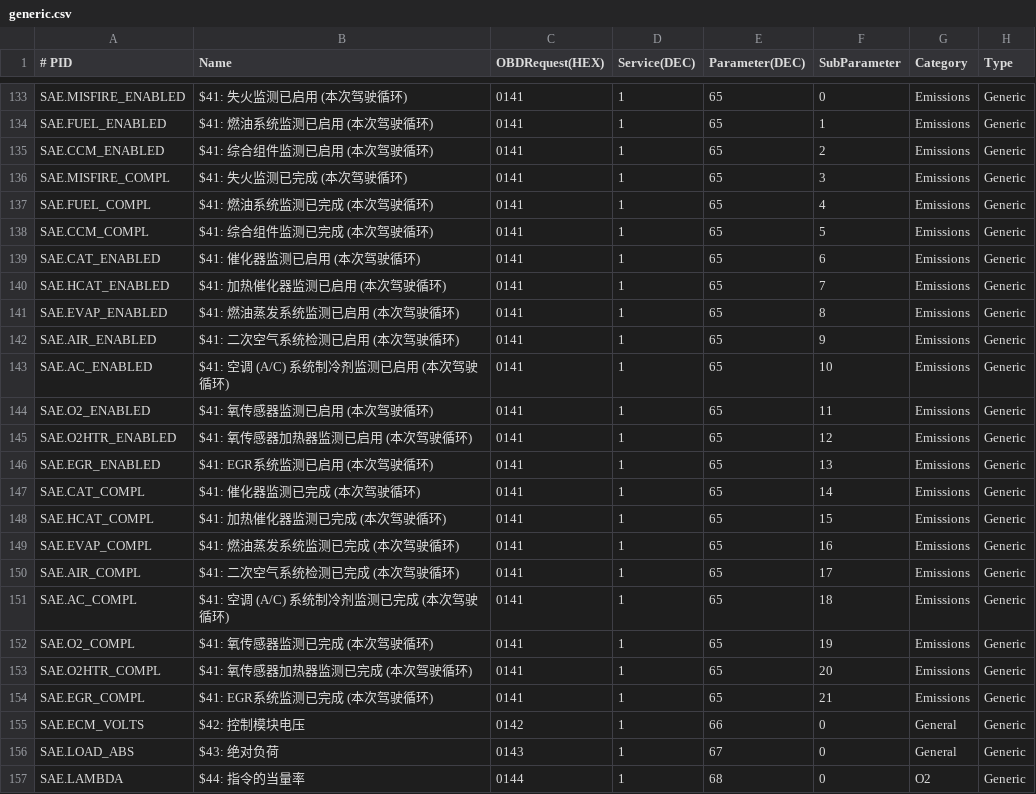
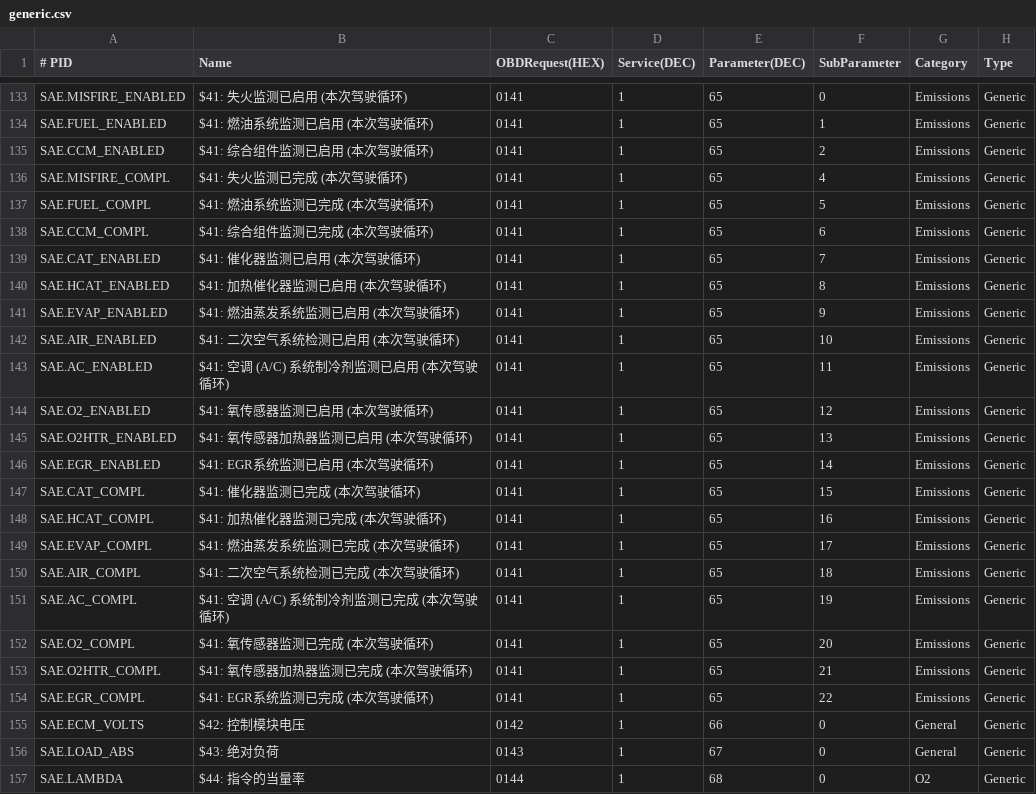
Before and after one commit to qqj1228/SH_OBD, a CSV file: SH_OBD/Configs/generic.csv, drawn as a sheet; only a part is shown, gaps mark what is left out; the diff covers the shown part only; the diff names each change by its address in the sheet, - before the commit and + after, or states it on an @@ line.

```diff
--- a/SH_OBD/Configs/generic.csv
+++ b/SH_OBD/Configs/generic.csv
-F136 (SubParameter): 3
+F136 (SubParameter): 4
-F137 (SubParameter): 4
+F137 (SubParameter): 5
-F138 (SubParameter): 5
+F138 (SubParameter): 6
-F139 (SubParameter): 6
+F139 (SubParameter): 7
-F140 (SubParameter): 7
+F140 (SubParameter): 8
-F141 (SubParameter): 8
+F141 (SubParameter): 9
-F142 (SubParameter): 9
+F142 (SubParameter): 10
-F143 (SubParameter): 10
+F143 (SubParameter): 11
-F144 (SubParameter): 11
+F144 (SubParameter): 12
-F145 (SubParameter): 12
+F145 (SubParameter): 13
-F146 (SubParameter): 13
+F146 (SubParameter): 14
-F147 (SubParameter): 14
+F147 (SubParameter): 15
-F148 (SubParameter): 15
+F148 (SubParameter): 16
-F149 (SubParameter): 16
+F149 (SubParameter): 17
-F150 (SubParameter): 17
+F150 (SubParameter): 18
-F151 (SubParameter): 18
+F151 (SubParameter): 19
-F152 (SubParameter): 19
+F152 (SubParameter): 20
-F153 (SubParameter): 20
+F153 (SubParameter): 21
-F154 (SubParameter): 21
+F154 (SubParameter): 22
```
Also changed, not shown: 1 added row and 19 edited cells elsewhere in this file, 10 other files.
